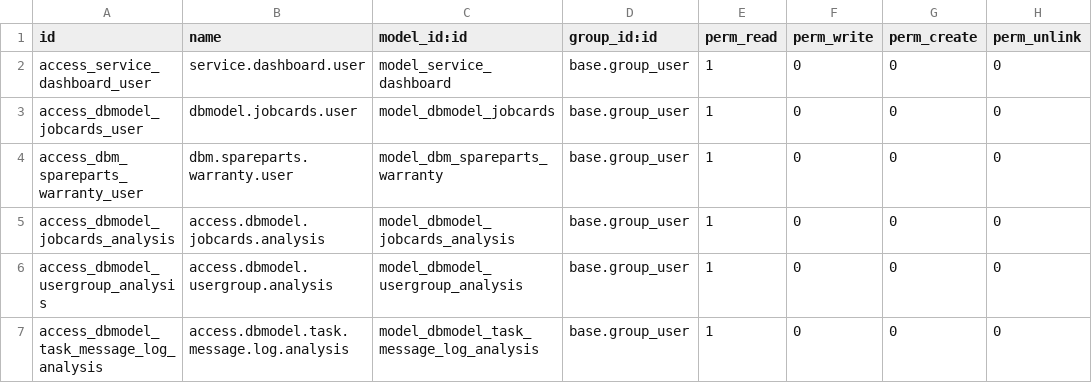
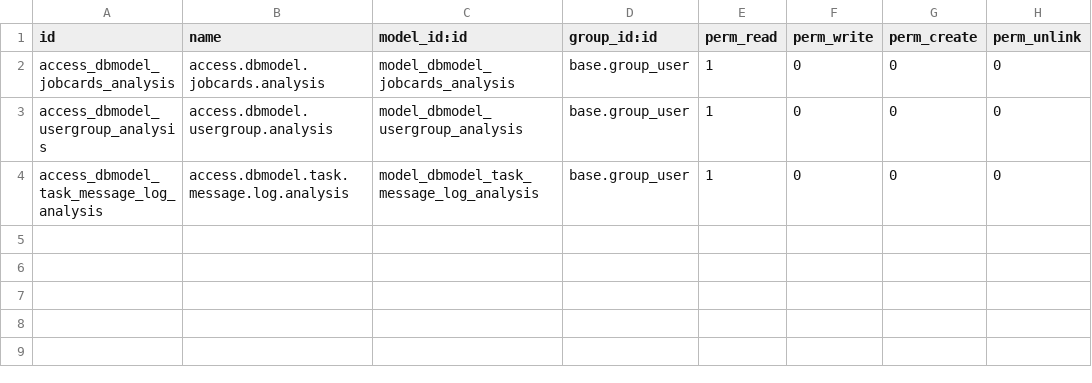
Before and after one commit to Penygonarabia/hhs_mingle_may_28, a CSV file: service_dashboard/security/ir.model.access.csv, drawn as a sheet; the diff names each change by its address in the sheet, - before the commit and + after, or states it on an @@ line.

```diff
--- a/service_dashboard/security/ir.model.access.csv
+++ b/service_dashboard/security/ir.model.access.csv
-row 2: access_service_dashboard_user | service.dashboard.user | model_service_dashboard | base.group_user | 1 | 0 | 0 | 0
-row 3: access_dbmodel_jobcards_user | dbmodel.jobcards.user | model_dbmodel_jobcards | base.group_user | 1 | 0 | 0 | 0
-row 4: access_dbm_spareparts_warranty_user | dbm.spareparts.warranty.user | model_dbm_spareparts_warranty | base.group_user | 1 | 0 | 0 | 0
```
Also changed, not shown: 41 other files.
